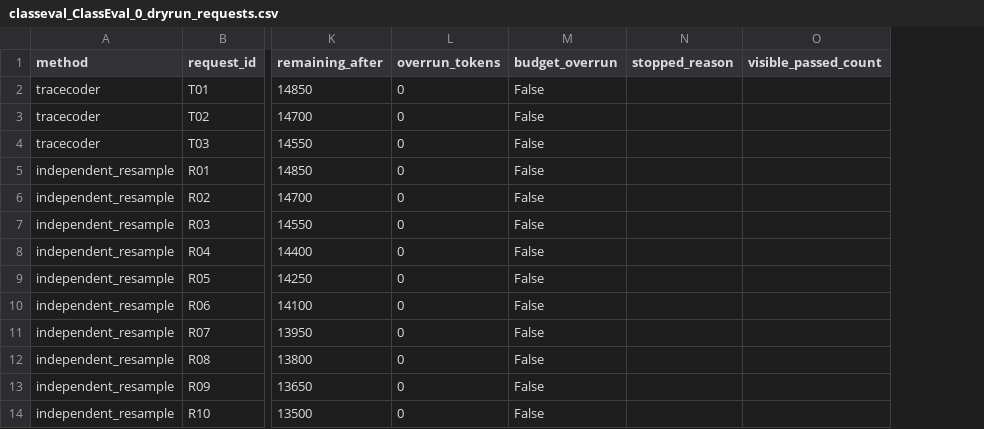
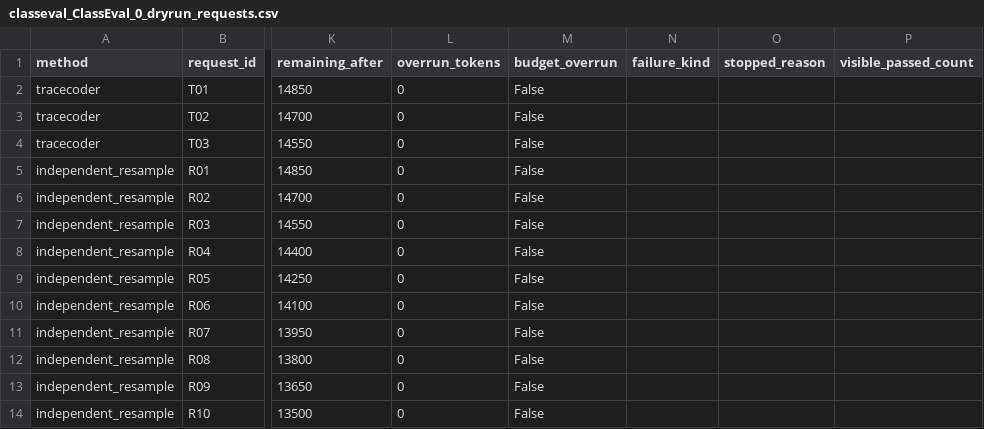
Before and after one commit to zhengxianglan-12/tracecoder-latest-repro, a CSV file: results_test_dryrun/tables/classeval_ClassEval_0_dryrun_requests.csv, drawn as a sheet; only a part is shown, gaps mark what is left out; the diff names each change by its address in the sheet, - before the commit and + after, or states it on an @@ line.

```diff
--- a/results_test_dryrun/tables/classeval_ClassEval_0_dryrun_requests.csv
+++ b/results_test_dryrun/tables/classeval_ClassEval_0_dryrun_requests.csv
+column N (failure_kind), empty
```
Also changed, not shown: results_test_dryrun/tables/classeval_ClassEval_0_dryrun_summary.csv, 1 other file.
